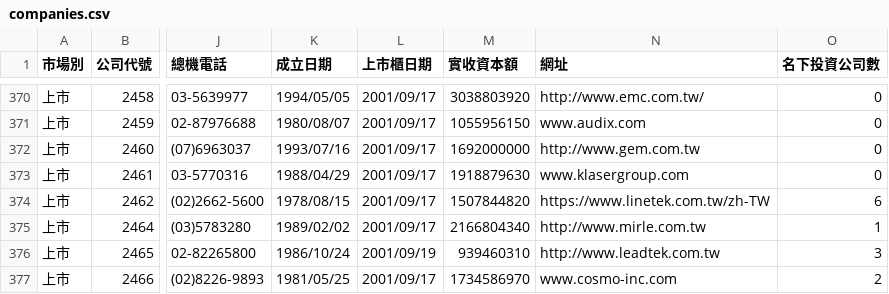
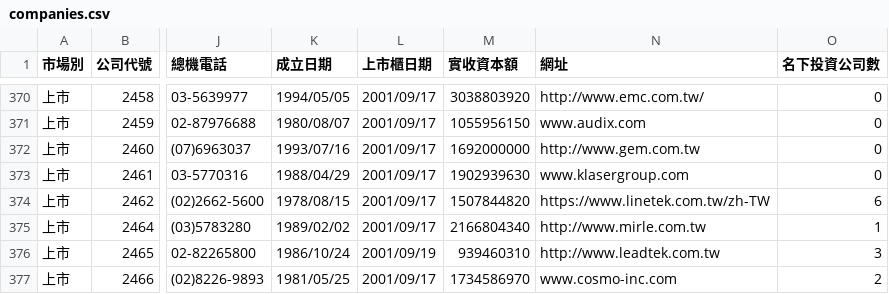
Before and after one commit to Andy-Zhang-22/chailease-work, a CSV file: leads/listed/companies.csv, drawn as a sheet; only a part is shown, gaps mark what is left out; the diff covers the shown part only; the diff names each change by its address in the sheet, - before the commit and + after, or states it on an @@ line.

```diff
--- a/leads/listed/companies.csv
+++ b/leads/listed/companies.csv
-M373 (實收資本額): 1918879630
+M373 (實收資本額): 1902939630
```
Also changed, not shown: 2 added rows, 1 removed row and 13 edited cells elsewhere in this file, 6 other files.
